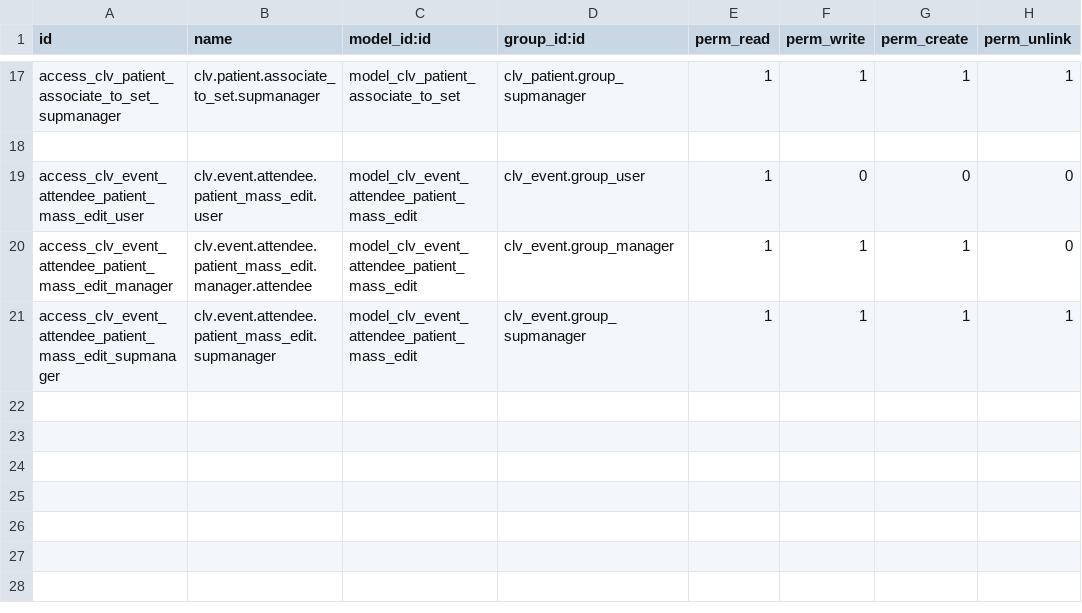
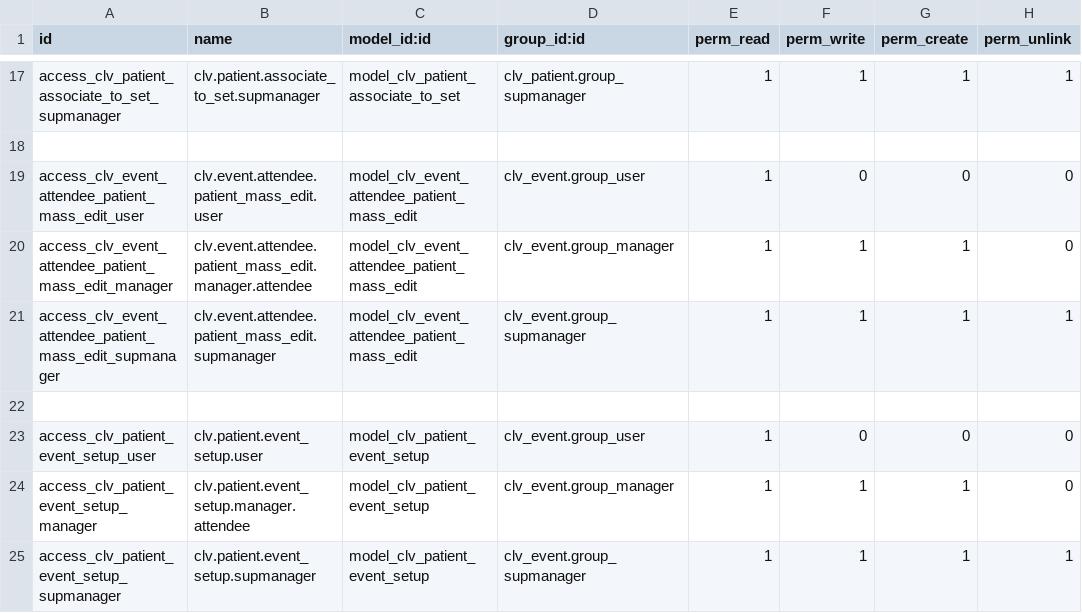
Before and after one commit to MostlyOpen/clvsol_odoo_addons_jcafb, a CSV file: clv_patient_jcafb/security/ir.model.access.csv, drawn as a sheet; only a part is shown, gaps mark what is left out.

Commit message:
[IMP] clv_patient_jcafb (ADD wizard/patient_event_setup)

```diff
--- a/clv_patient_jcafb/security/ir.model.access.csv
+++ b/clv_patient_jcafb/security/ir.model.access.csv
@@ -21 +21,5 @@ access_clv_event_attendee_patient_mass_edit_manager,clv.event.attendee.patient_m
 access_clv_event_attendee_patient_mass_edit_supmanager,clv.event.attendee.patient_mass_edit.supmanager,model_clv_event_attendee_patient_mass_edit,clv_event.group_supmanager,1,1,1,1
+
+access_clv_patient_event_setup_user,clv.patient.event_setup.user,model_clv_patient_event_setup,clv_event.group_user,1,0,0,0
+access_clv_patient_event_setup_manager,clv.patient.event_setup.manager.attendee,model_clv_patient_event_setup,clv_event.group_manager,1,1,1,0
+access_clv_patient_event_setup_supmanager,clv.patient.event_setup.supmanager,model_clv_patient_event_setup,clv_event.group_supmanager,1,1,1,1
```
Also changed, not shown: 4 other files.
